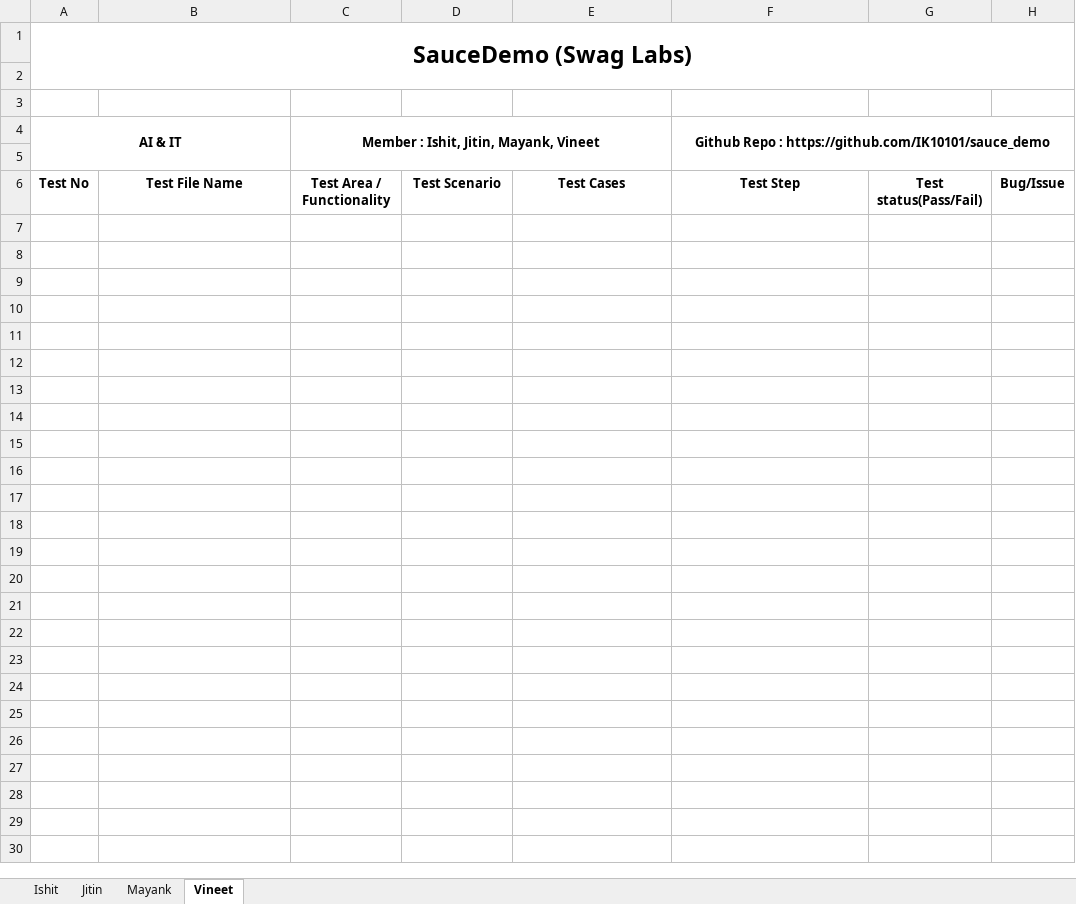
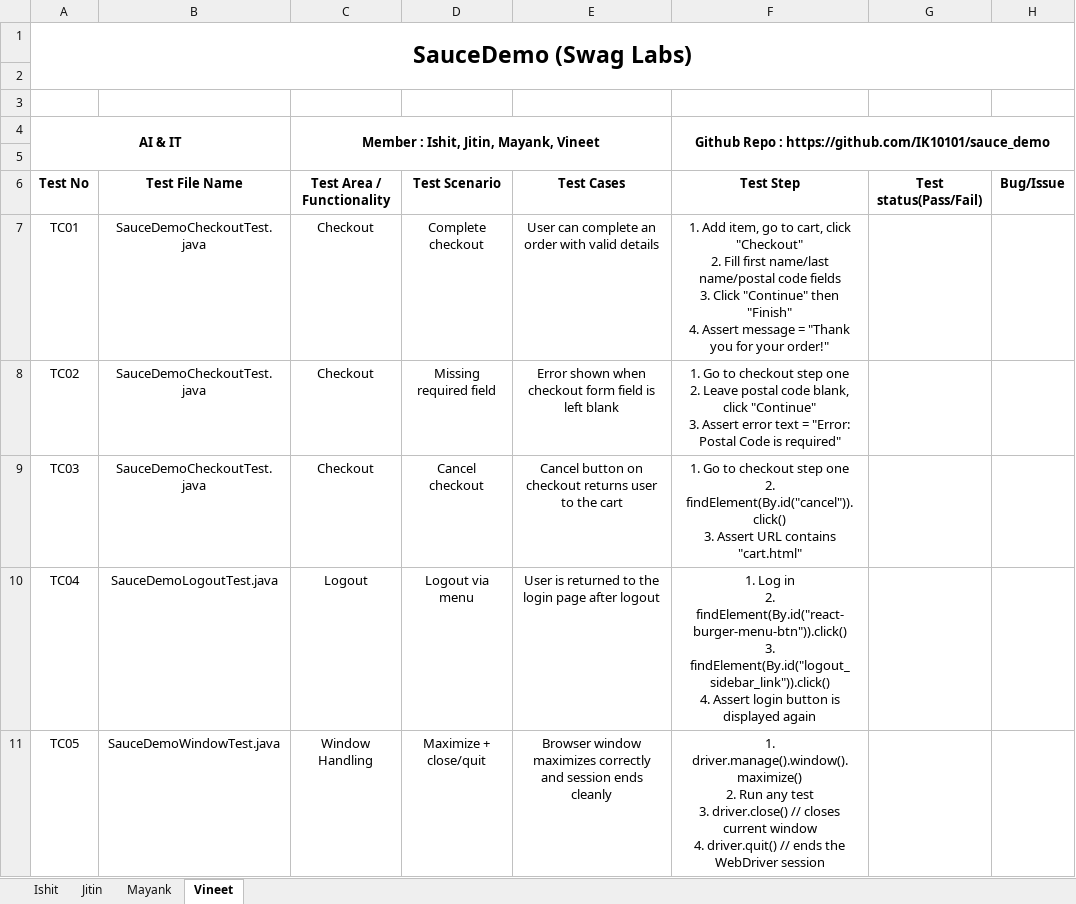
Before and after one commit to IK10101/sauce_demo, an Excel workbook: Test_Cases 2.xlsx, sheet Vineet, drawn as a sheet; values as stored, in another font and other column widths than the file's, no borders; ↵ is a line break in a cell; the diff names each change by its address in the sheet, - before the commit and + after, or states it on an @@ line.

Commit message:
Update test case file

```diff
--- a/Test_Cases 2.xlsx (sheet Vineet)
+++ b/Test_Cases 2.xlsx (sheet Vineet)
+row 7: TC01 | SauceDemoCheckoutTest.java | Checkout | Complete checkout | User can complete an order with valid details | 1. Add item, go to cart, click "Checkout" ↵ 2. Fill first name/last name/postal code fields ↵ 3. Click "Continue" then "Finish" ↵ 4. Assert message = "Thank you for your order!"
+row 8: TC02 | SauceDemoCheckoutTest.java | Checkout | Missing required field | Error shown when checkout form field is left blank | 1. Go to checkout step one ↵ 2. Leave postal code blank, click "Continue" ↵ 3. Assert error text = "Error: Postal Code is required"
+row 9: TC03 | SauceDemoCheckoutTest.java | Checkout | Cancel checkout | Cancel button on checkout returns user to the cart | 1. Go to checkout step one ↵ 2. findElement(By.id("cancel")).click() ↵ 3. Assert URL contains "cart.html"
+row 10: TC04 | SauceDemoLogoutTest.java | Logout | Logout via menu | User is returned to the login page after logout | 1. Log in ↵ 2. findElement(By.id("react-burger-menu-btn")).click() ↵ 3. findElement(By.id("logout_sidebar_link")).click() ↵ 4. Assert login button is displayed again
+row 11: TC05 | SauceDemoWindowTest.java | Window Handling | Maximize + close/quit | Browser window maximizes correctly and session ends cleanly | 1. driver.manage().window().maximize() ↵ 2. Run any test ↵ 3. driver.close() // closes current window ↵ 4. driver.quit() // ends the WebDriver session
```
Also changed, not shown: sheet Jitin, sheet Mayank, sheet Ishit.
